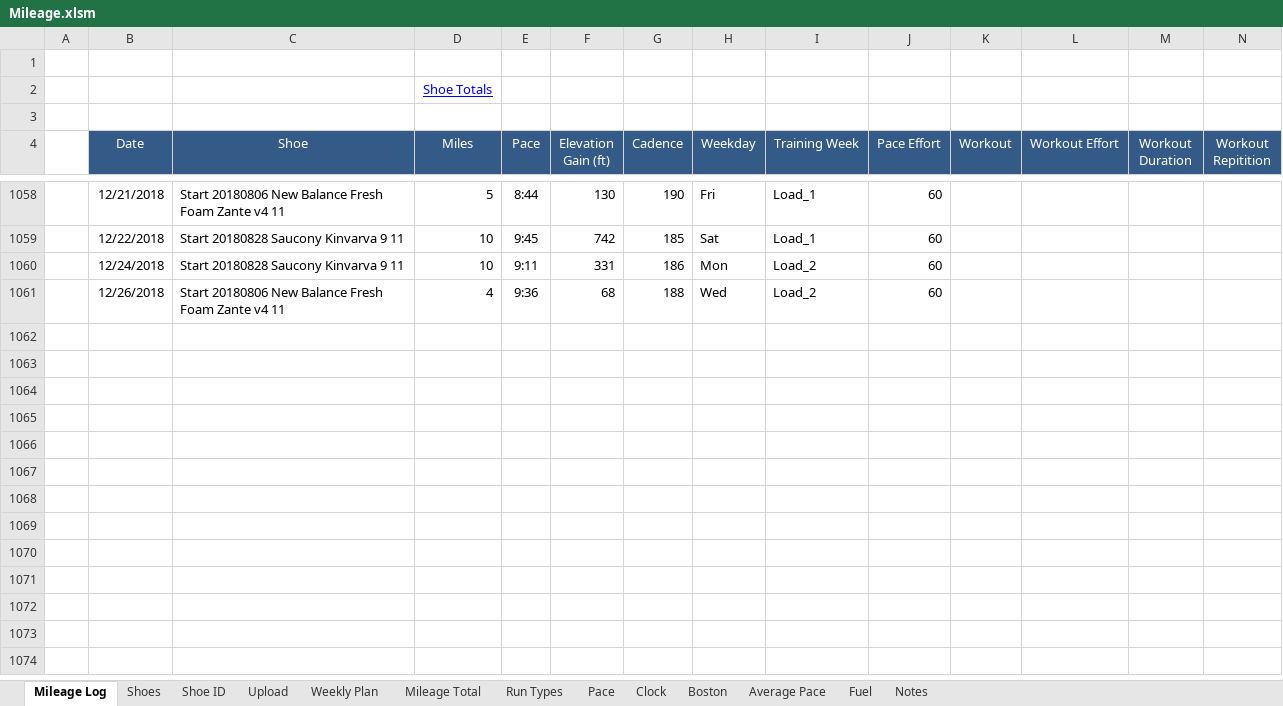
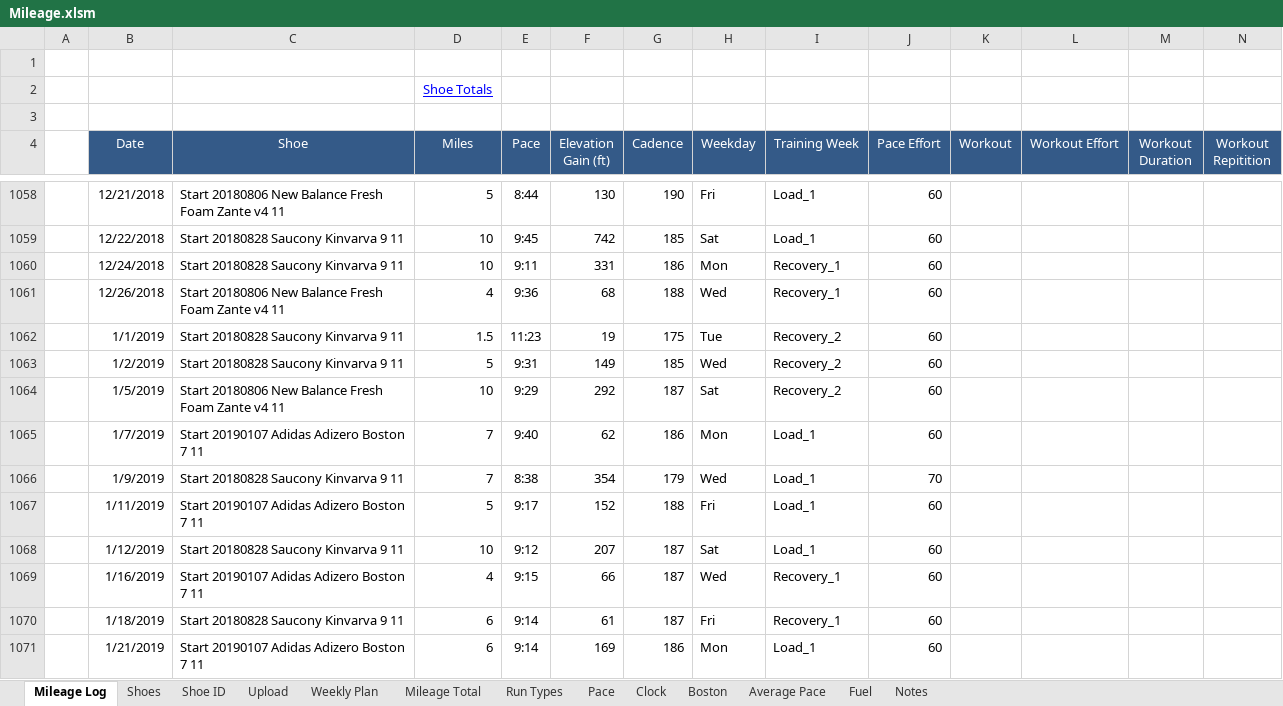
Before and after one commit to primalrun/hca_psg, an Excel workbook: Mileage.xlsm, sheet Mileage Log, drawn as a sheet; only a part is shown, gaps mark what is left out; values as stored, in another font and other column widths than the file's, no borders; rows hold the shown columns only; the diff names each change by its address in the sheet, - before the commit and + after, or states it on an @@ line.

Commit message:
Add files via upload

```diff
--- a/Mileage.xlsm (sheet Mileage Log)
+++ b/Mileage.xlsm (sheet Mileage Log)
-I1060:I1061 (Training Week): Load_2
+I1060:I1061 (Training Week): Recovery_1
+row 1062:  | 1/1/2019 | Start 20180828 Saucony Kinvarva 9 11 | 1.5 | 11:23 | 19 | 175 | Tue | Recovery_2 | 60
+row 1063:  | 1/2/2019 | Start 20180828 Saucony Kinvarva 9 11 | 5 | 9:31 | 149 | 185 | Wed | Recovery_2 | 60
+row 1064:  | 1/5/2019 | Start 20180806 New Balance Fresh Foam Zante v4 11 | 10 | 9:29 | 292 | 187 | Sat | Recovery_2 | 60
+row 1065:  | 1/7/2019 | Start 20190107 Adidas Adizero Boston 7 11 | 7 | 9:40 | 62 | 186 | Mon | Load_1 | 60
+row 1066:  | 1/9/2019 | Start 20180828 Saucony Kinvarva 9 11 | 7 | 8:38 | 354 | 179 | Wed | Load_1 | 70
+row 1067:  | 1/11/2019 | Start 20190107 Adidas Adizero Boston 7 11 | 5 | 9:17 | 152 | 188 | Fri | Load_1 | 60
+row 1068:  | 1/12/2019 | Start 20180828 Saucony Kinvarva 9 11 | 10 | 9:12 | 207 | 187 | Sat | Load_1 | 60
+row 1069:  | 1/16/2019 | Start 20190107 Adidas Adizero Boston 7 11 | 4 | 9:15 | 66 | 187 | Wed | Recovery_1 | 60
+row 1070:  | 1/18/2019 | Start 20180828 Saucony Kinvarva 9 11 | 6 | 9:14 | 61 | 187 | Fri | Recovery_1 | 60
+row 1071:  | 1/21/2019 | Start 20190107 Adidas Adizero Boston 7 11 | 6 | 9:14 | 169 | 186 | Mon | Load_1 | 60
```
Also changed, not shown: sheet Shoes, sheet Mileage Total, charts or pictures.
